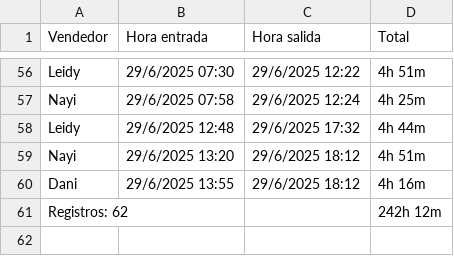
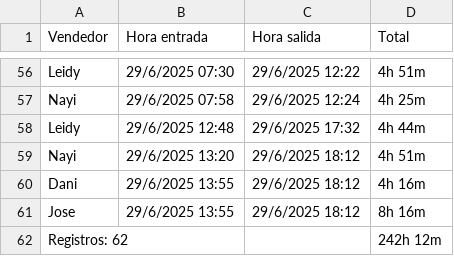
Before and after one commit to Ange9/BuruCafeteria, a CSV file: Report_1_250630001306.csv, drawn as a sheet; only a part is shown, gaps mark what is left out.

```diff
--- a/Report_1_250630001306.csv
+++ b/Report_1_250630001306.csv
@@ -60,2 +60,3 @@ Nayi|29/6/2025 13:20|29/6/2025 18:12|4h 51m
 Dani|29/6/2025 13:55|29/6/2025 18:12|4h 16m
+Jose|29/6/2025 13:55|29/6/2025 18:12|8h 16m
 Registros: 62|||242h 12m
```
Also changed, not shown: 1 other file.
